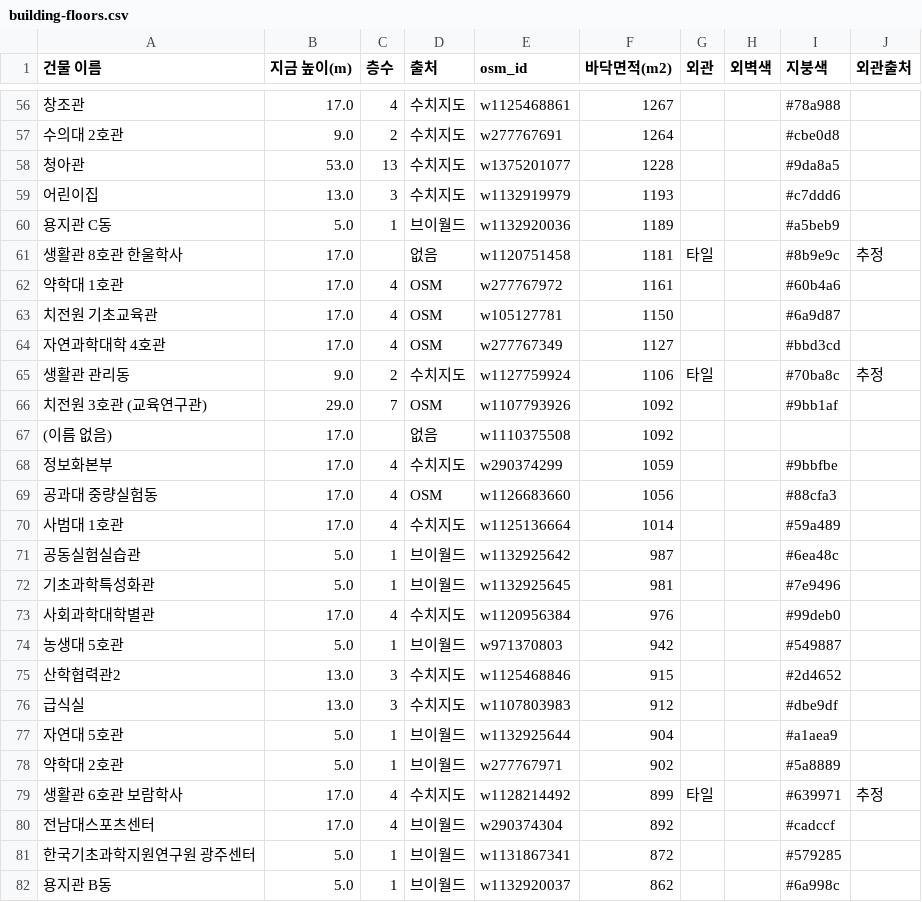
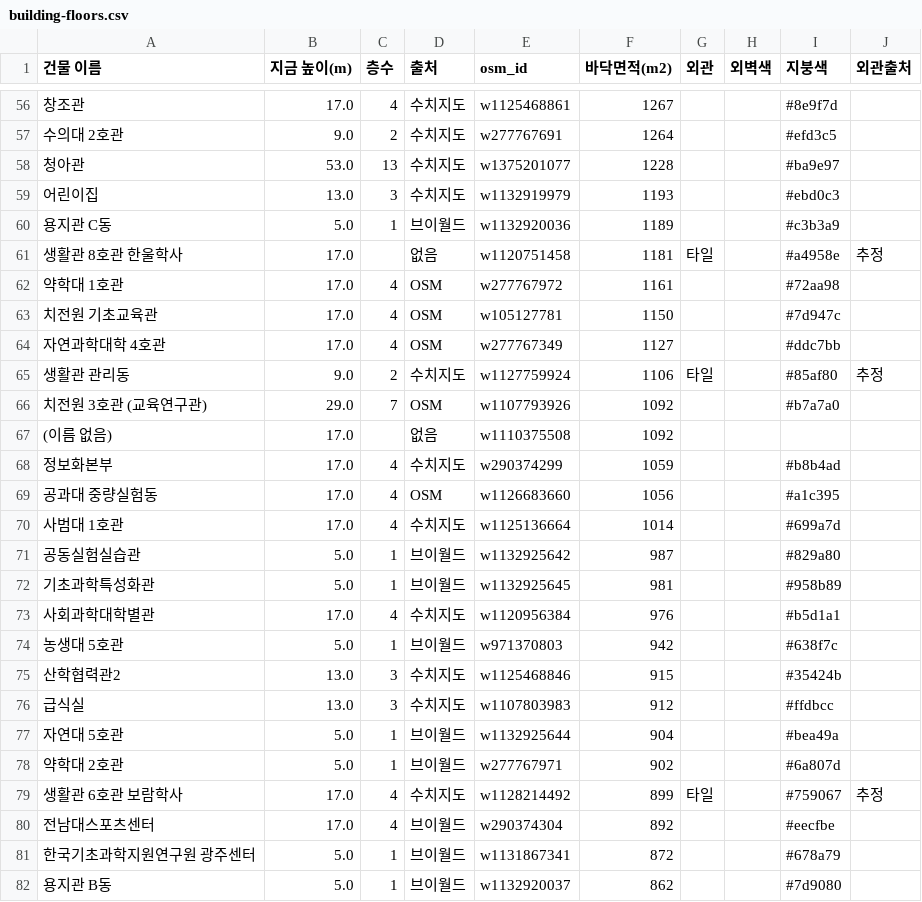
Before and after one commit to JUNYEONG1810/jnu-late-race, a CSV file: data/building-floors.csv, drawn as a sheet; only a part is shown, gaps mark what is left out; the diff covers the shown part only; the diff names each change by its address in the sheet, - before the commit and + after, or states it on an @@ line.

```diff
--- a/data/building-floors.csv
+++ b/data/building-floors.csv
-I56 (지붕색): #78a988
+I56 (지붕색): #8e9f7d
-I57 (지붕색): #cbe0d8
+I57 (지붕색): #efd3c5
-I58 (지붕색): #9da8a5
+I58 (지붕색): #ba9e97
-I59 (지붕색): #c7ddd6
+I59 (지붕색): #ebd0c3
-I60 (지붕색): #a5beb9
+I60 (지붕색): #c3b3a9
-I61 (지붕색): #8b9e9c
+I61 (지붕색): #a4958e
-I62 (지붕색): #60b4a6
+I62 (지붕색): #72aa98
-I63 (지붕색): #6a9d87
+I63 (지붕색): #7d947c
-I64 (지붕색): #bbd3cd
+I64 (지붕색): #ddc7bb
-I65 (지붕색): #70ba8c
+I65 (지붕색): #85af80
-I66 (지붕색): #9bb1af
+I66 (지붕색): #b7a7a0
-I68 (지붕색): #9bbfbe
+I68 (지붕색): #b8b4ad
-I69 (지붕색): #88cfa3
+I69 (지붕색): #a1c395
-I70 (지붕색): #59a489
+I70 (지붕색): #699a7d
-I71 (지붕색): #6ea48c
+I71 (지붕색): #829a80
-I72 (지붕색): #7e9496
+I72 (지붕색): #958b89
-I73 (지붕색): #99deb0
+I73 (지붕색): #b5d1a1
-I74 (지붕색): #549887
+I74 (지붕색): #638f7c
-I75 (지붕색): #2d4652
+I75 (지붕색): #35424b
-I76 (지붕색): #dbe9df
+I76 (지붕색): #ffdbcc
-I77 (지붕색): #a1aea9
+I77 (지붕색): #bea49a
-I78 (지붕색): #5a8889
+I78 (지붕색): #6a807d
-I79 (지붕색): #639971
+I79 (지붕색): #759067
-I80 (지붕색): #cadccf
+I80 (지붕색): #eecfbe
-I81 (지붕색): #579285
+I81 (지붕색): #678a79
-I82 (지붕색): #6a998c
+I82 (지붕색): #7d9080
```
Also changed, not shown: 147 edited cells elsewhere in this file, 10 other files.
